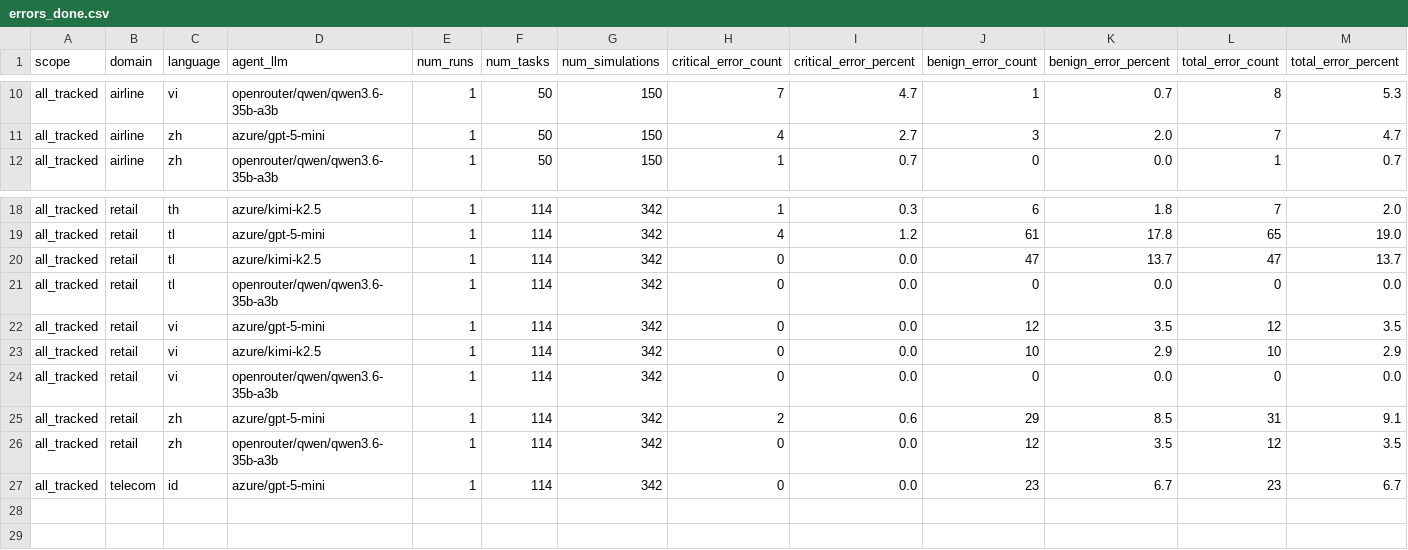
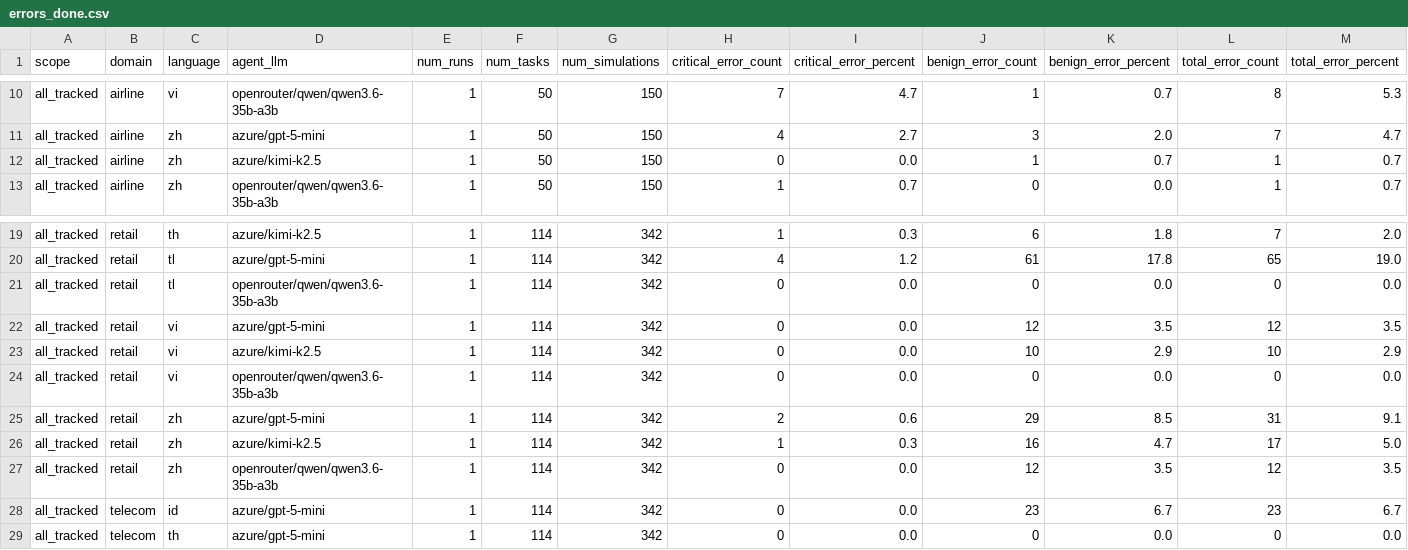
Before and after one commit to SEACrowd/SEATauBench, a CSV file: experiments/errors_done.csv, drawn as a sheet; only a part is shown, gaps mark what is left out; removed rows and columns are numbered as before the commit, all else as after; rows hold the shown columns only; the diff names each change by its address in the sheet, - before the commit and + after, or states it on an @@ line.

```diff
--- a/experiments/errors_done.csv
+++ b/experiments/errors_done.csv
+row 12: all_tracked | airline | zh | azure/kimi-k2.5 | 1 | 50 | 150 | 0 | 0.0 | 1 | 0.7 | 1 | 0.7
-row 20: all_tracked | retail | tl | azure/kimi-k2.5 | 1 | 114 | 342 | 0 | 0.0 | 47 | 13.7 | 47 | 13.7
+row 26: all_tracked | retail | zh | azure/kimi-k2.5 | 1 | 114 | 342 | 1 | 0.3 | 16 | 4.7 | 17 | 5.0
+row 29: all_tracked | telecom | th | azure/gpt-5-mini | 1 | 114 | 342 | 0 | 0.0 | 0 | 0.0 | 0 | 0.0
```
Also changed, not shown: experiments/experiments.csv, 11 other files.
